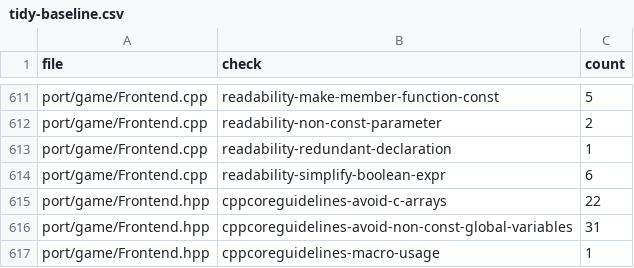
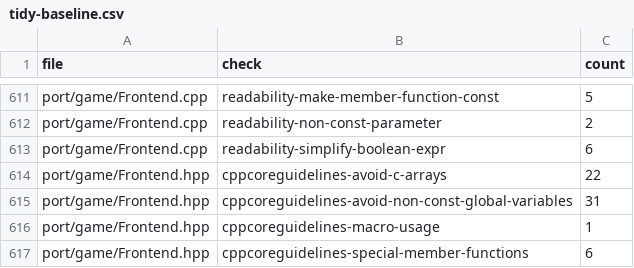
Before and after one commit to comedyjohn/gta2_re, a CSV file: port/refactor/tidy-baseline.csv, drawn as a sheet; only a part is shown, gaps mark what is left out; the shorter side is filled out with more unchanged rows.

```diff
--- a/port/refactor/tidy-baseline.csv
+++ b/port/refactor/tidy-baseline.csv
@@ -612,3 +612,2 @@ port/game/Frontend.cpp,readability-make-member-function-const,5
 port/game/Frontend.cpp,readability-non-const-parameter,2
-port/game/Frontend.cpp,readability-redundant-declaration,1
 port/game/Frontend.cpp,readability-simplify-boolean-expr,6
```
Also changed, not shown: 1 other file.
